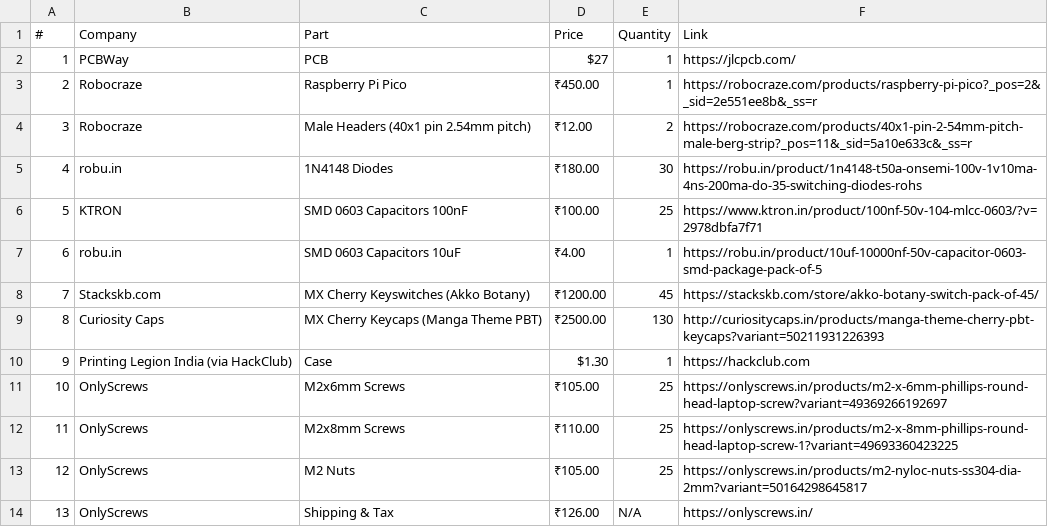
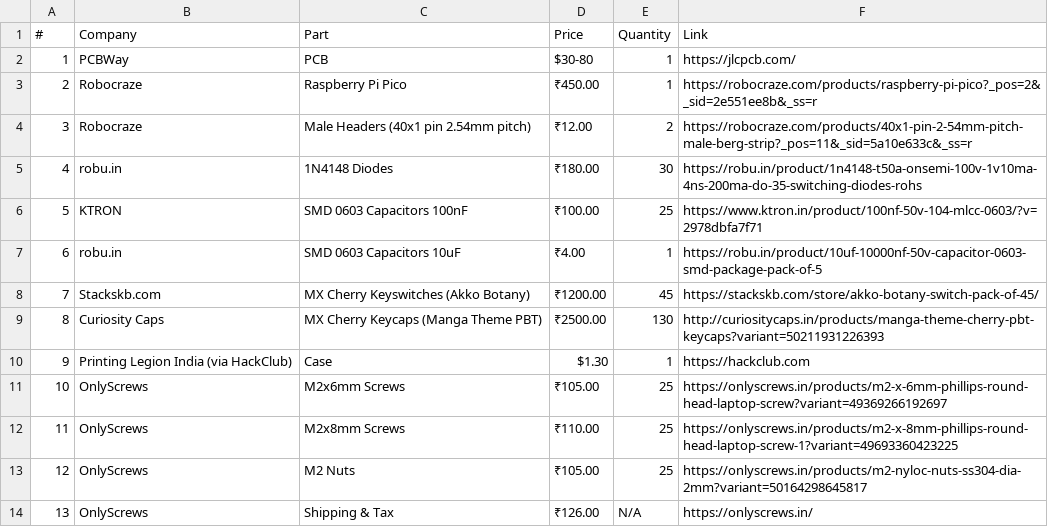
Before and after one commit to tharejarehan0-a11y/Keypad, a CSV file: BOM.csv, drawn as a sheet.

Commit message:
Change PCB price in BOM.csv
Updated the price of PCB from $27 to $30-80.

```diff
--- a/BOM.csv
+++ b/BOM.csv
@@ -1,3 +1,3 @@
 #,Company,Part,Price,Quantity,Link
-1,PCBWay,PCB,$27,1,https://jlcpcb.com/
+1,PCBWay,PCB,$30-80,1,https://jlcpcb.com/
 2,Robocraze,Raspberry Pi Pico,₹450.00,1,https://robocraze.com/products/raspberry-pi-pico?_pos=2&_sid=2e551ee8b&_ss=r
```
